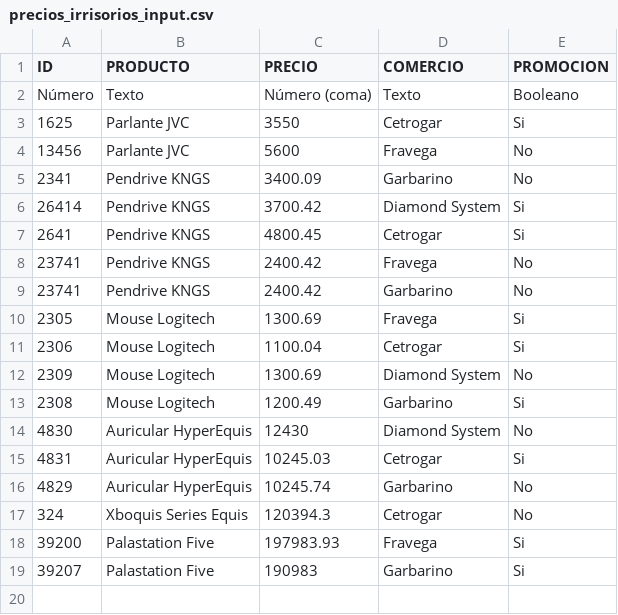
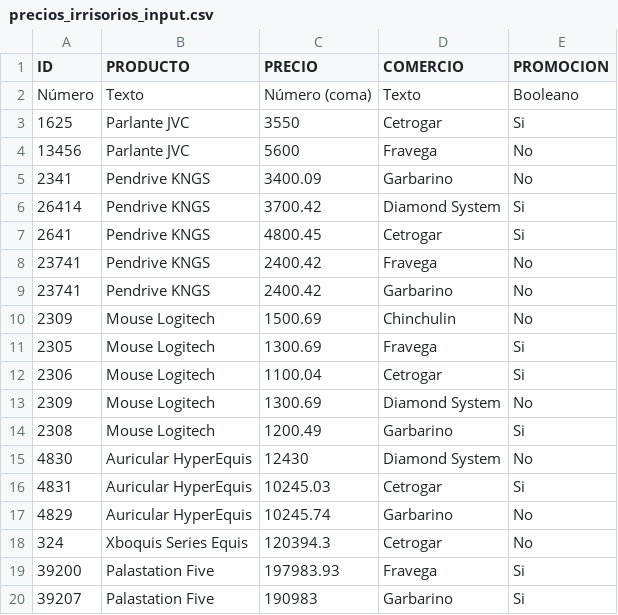
Before and after one commit to alanrjn01/workspace-java, a CSV file: Ejercicio_Precios_Irrisorios/precios_irrisorios_input.csv, drawn as a sheet; the diff names each change by its address in the sheet, - before the commit and + after, or states it on an @@ line.

Commit message:
ej precios irrisorios

```diff
--- a/Ejercicio_Precios_Irrisorios/precios_irrisorios_input.csv
+++ b/Ejercicio_Precios_Irrisorios/precios_irrisorios_input.csv
+row 10: 2309 | Mouse Logitech | 1500.69 | Chinchulin | No
```
Also changed, not shown: 12 other files.
